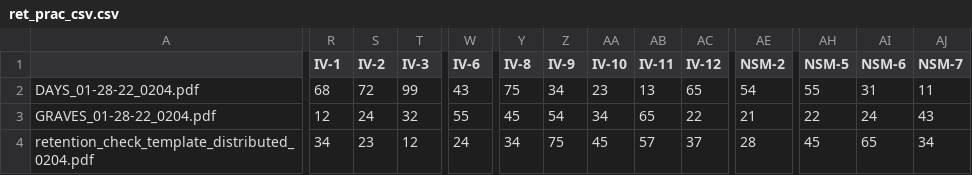
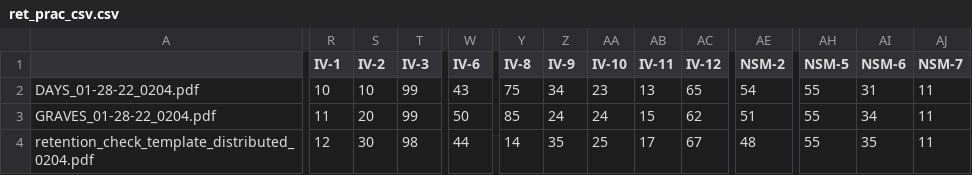
Before and after one commit to dschulz1227/retention_analysis_final, a CSV file: ret_prac_csv.csv, drawn as a sheet; only a part is shown, gaps mark what is left out; the diff covers the shown part only; the diff names each change by its address in the sheet, - before the commit and + after, or states it on an @@ line.

Commit message:
Added functionality to make 3 graphs. 1 for each - differences, averages, totals. Edited CSV file numbers.

```diff
--- a/ret_prac_csv.csv
+++ b/ret_prac_csv.csv
-R2 (IV-1): 68
+R2 (IV-1): 10
-S2 (IV-2): 72
+S2 (IV-2): 10
-R3 (IV-1): 12
+R3 (IV-1): 11
-S3 (IV-2): 24
+S3 (IV-2): 20
-T3 (IV-3): 32
+T3 (IV-3): 99
-W3 (IV-6): 55
+W3 (IV-6): 50
-Y3 (IV-8): 45
+Y3 (IV-8): 85
-Z3 (IV-9): 54
+Z3 (IV-9): 24
-AA3 (IV-10): 34
+AA3 (IV-10): 24
-AB3 (IV-11): 65
+AB3 (IV-11): 15
-AC3 (IV-12): 22
+AC3 (IV-12): 62
-AE3 (NSM-2): 21
+AE3 (NSM-2): 51
-AH3 (NSM-5): 22
+AH3 (NSM-5): 55
-AI3 (NSM-6): 24
+AI3 (NSM-6): 34
-AJ3 (NSM-7): 43
+AJ3 (NSM-7): 11
-R4 (IV-1): 34
+R4 (IV-1): 12
-S4 (IV-2): 23
+S4 (IV-2): 30
-T4 (IV-3): 12
+T4 (IV-3): 98
-W4 (IV-6): 24
+W4 (IV-6): 44
-Y4 (IV-8): 34
+Y4 (IV-8): 14
-Z4 (IV-9): 75
+Z4 (IV-9): 35
-AA4 (IV-10): 45
+AA4 (IV-10): 25
-AB4 (IV-11): 57
+AB4 (IV-11): 17
-AC4 (IV-12): 37
+AC4 (IV-12): 67
-AE4 (NSM-2): 28
+AE4 (NSM-2): 48
-AH4 (NSM-5): 45
+AH4 (NSM-5): 55
-AI4 (NSM-6): 65
+AI4 (NSM-6): 35
-AJ4 (NSM-7): 34
+AJ4 (NSM-7): 11
```
Also changed, not shown: 5 edited cells elsewhere in this file, 3 other files.
